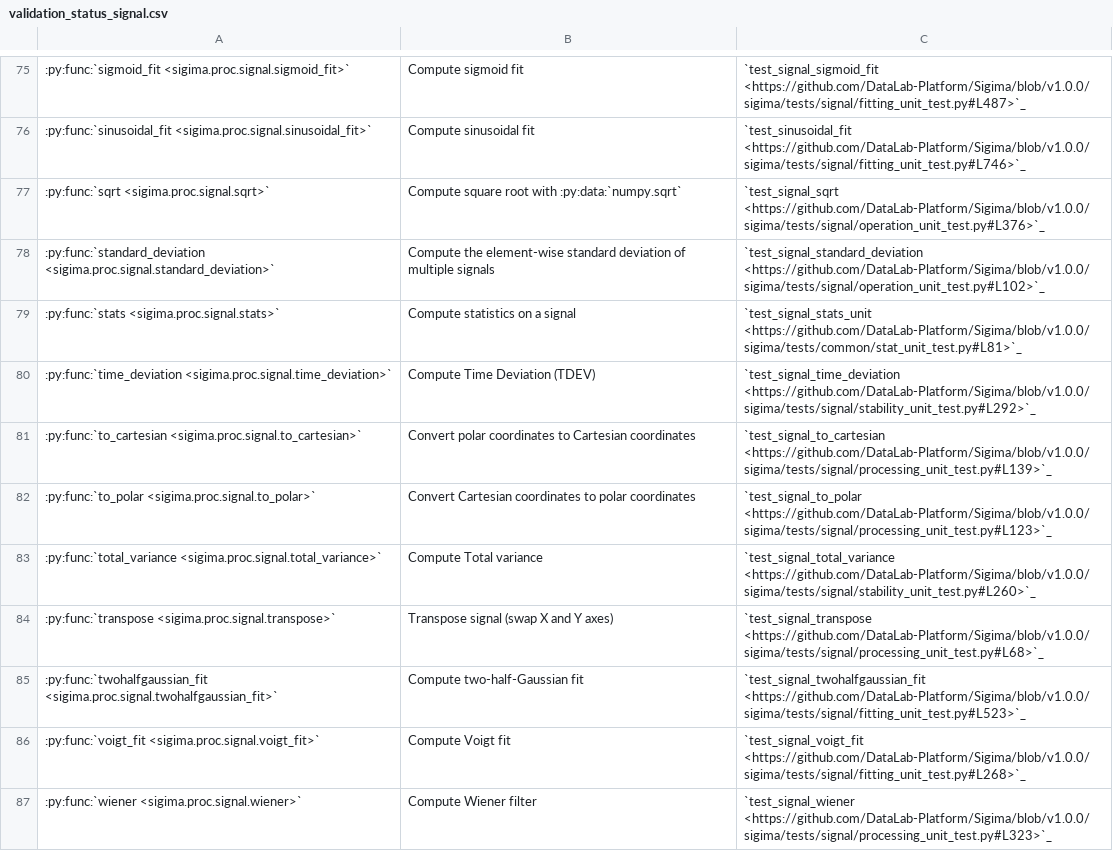
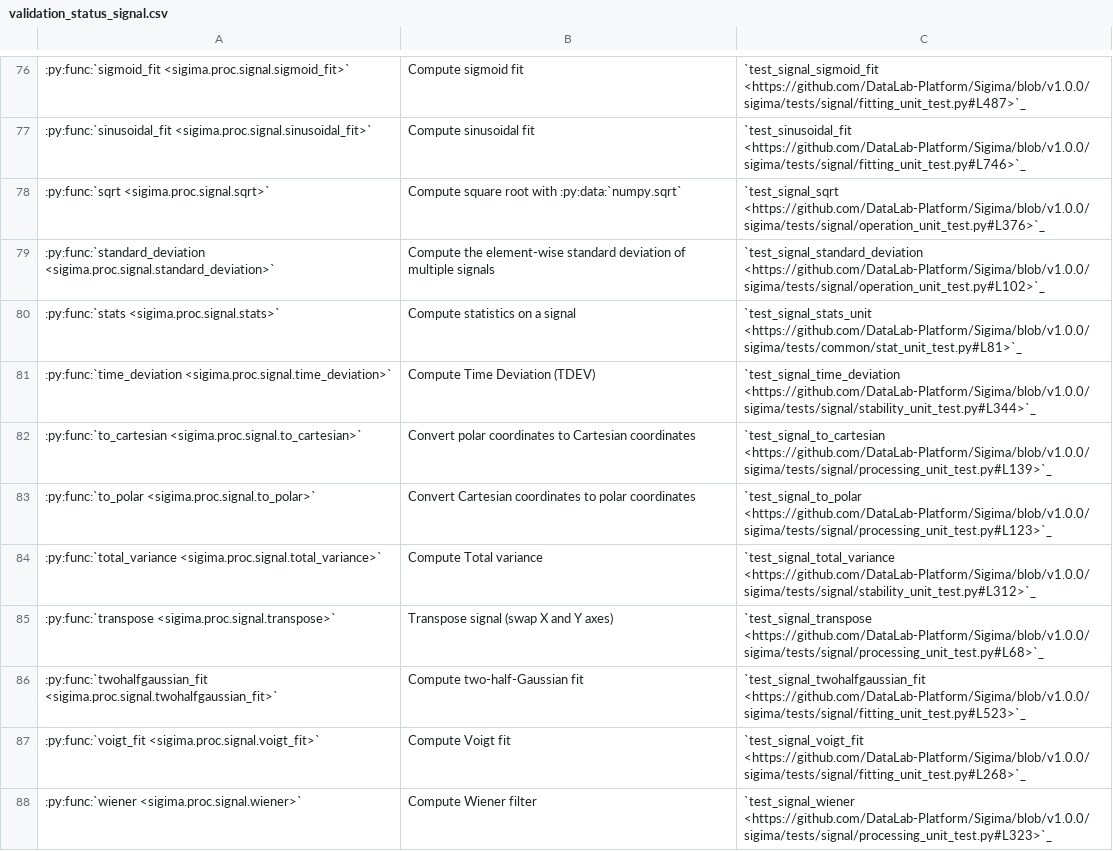
Before and after one commit to DataLab-Platform/DataLab, a CSV file: doc/validation_status_signal.csv, drawn as a sheet; only a part is shown, gaps mark what is left out; the diff covers the shown part only.

```diff
--- a/doc/validation_status_signal.csv
+++ b/doc/validation_status_signal.csv
@@ -79,6 +80,6 @@
 :py:func:`stats <sigima.proc.signal.stats>`,Compute statistics on a signal,`test_signal_stats_unit <https://github.com/DataLab-Platform/Sigima/blob/v1.0.0/sigima/tests/common/stat_unit_test.py#L81>`_
-:py:func:`time_deviation <sigima.proc.signal.time_deviation>`,Compute Time Deviation (TDEV),`test_signal_time_deviation <https://github.com/DataLab-Platform/Sigima/blob/v1.0.0/sigima/tests/signal/stability_unit_test.py#L292>`_
+:py:func:`time_deviation <sigima.proc.signal.time_deviation>`,Compute Time Deviation (TDEV),`test_signal_time_deviation <https://github.com/DataLab-Platform/Sigima/blob/v1.0.0/sigima/tests/signal/stability_unit_test.py#L344>`_
 :py:func:`to_cartesian <sigima.proc.signal.to_cartesian>`,Convert polar coordinates to Cartesian coordinates,`test_signal_to_cartesian <https://github.com/DataLab-Platform/Sigima/blob/v1.0.0/sigima/tests/signal/processing_unit_test.py#L139>`_
 :py:func:`to_polar <sigima.proc.signal.to_polar>`,Convert Cartesian coordinates to polar coordinates,`test_signal_to_polar <https://github.com/DataLab-Platform/Sigima/blob/v1.0.0/sigima/tests/signal/processing_unit_test.py#L123>`_
-:py:func:`total_variance <sigima.proc.signal.total_variance>`,Compute Total variance,`test_signal_total_variance <https://github.com/DataLab-Platform/Sigima/blob/v1.0.0/sigima/tests/signal/stability_unit_test.py#L260>`_
+:py:func:`total_variance <sigima.proc.signal.total_variance>`,Compute Total variance,`test_signal_total_variance <https://github.com/DataLab-Platform/Sigima/blob/v1.0.0/sigima/tests/signal/stability_unit_test.py#L312>`_
 :py:func:`transpose <sigima.proc.signal.transpose>`,Transpose signal (swap X and Y axes),`test_signal_transpose <https://github.com/DataLab-Platform/Sigima/blob/v1.0.0/sigima/tests/signal/processing_unit_test.py#L68>`_
```
Also changed, not shown: 1 added row and 11 edited cells elsewhere in this file, doc/validation_status_image.csv, 14 other files.
